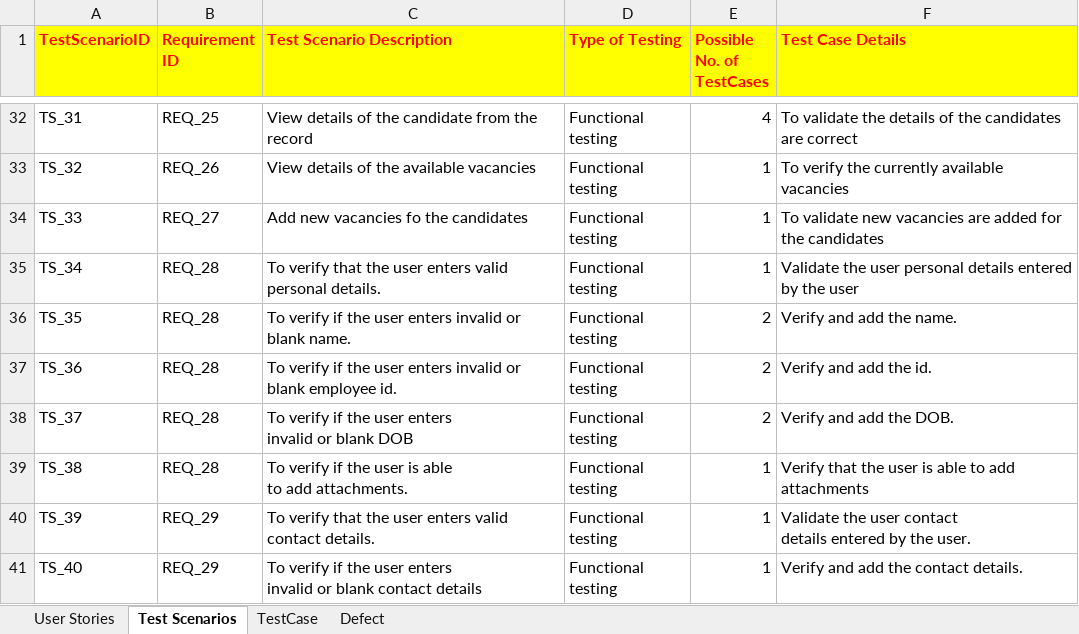
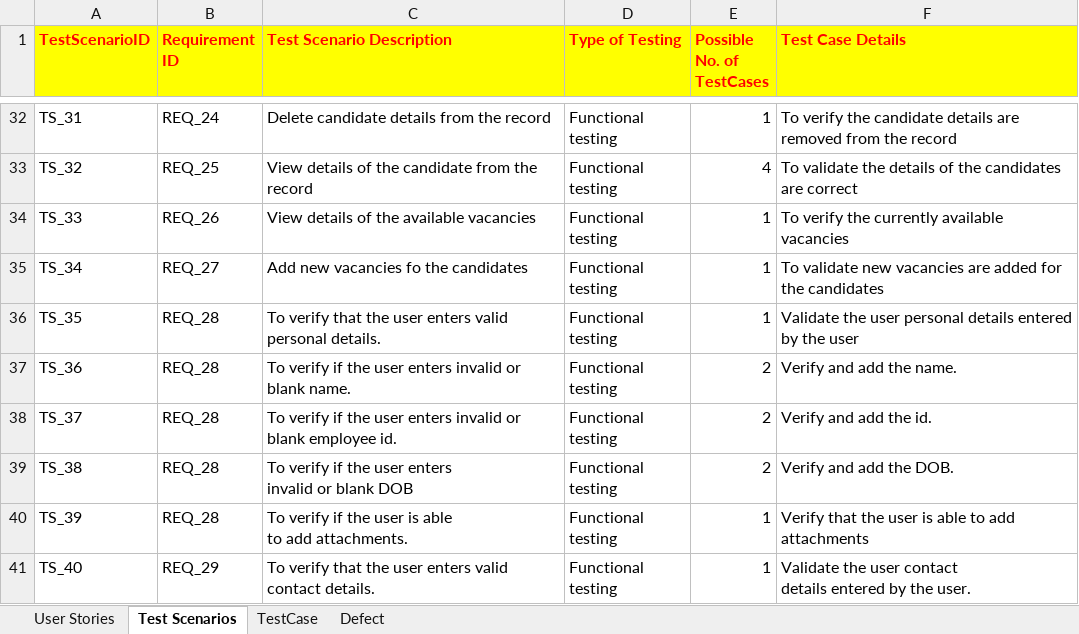
Before and after one commit to Emil-Antony/OrangeHRMS, an Excel workbook: Orange.xlsx, sheet Test Scenarios, drawn as a sheet; only a part is shown, gaps mark what is left out; values as stored, in another font and other column widths than the file's, no borders; table styles not drawn; ↵ is a line break in a cell; the diff covers the shown part only; the diff names each change by its address in the sheet, - before the commit and + after, or states it on an @@ line.

```diff
--- a/Orange.xlsx (sheet Test Scenarios)
+++ b/Orange.xlsx (sheet Test Scenarios)
-B32 (Requirement ID): REQ_25
+B32 (Requirement ID): REQ_24
-C32 (Test Scenario Description): View details of the candidate from the record
+C32 (Test Scenario Description): Delete candidate details from the record
-E32 (Possible No. of TestCases): 4
+E32 (Possible No. of TestCases): 1
-F32 (Test Case Details): To validate the details of the candidates are correct
+F32 (Test Case Details): To verify the candidate details are removed from the record
-B33 (Requirement ID): REQ_26
+B33 (Requirement ID): REQ_25
-C33 (Test Scenario Description): View details of the available vacancies
+C33 (Test Scenario Description): View details of the candidate from the record
-E33 (Possible No. of TestCases): 1
+E33 (Possible No. of TestCases): 4
-F33 (Test Case Details): To verify the currently available vacancies
+F33 (Test Case Details): To validate the details of the candidates are correct
-B34 (Requirement ID): REQ_27
+B34 (Requirement ID): REQ_26
-C34 (Test Scenario Description): Add new vacancies fo the candidates
+C34 (Test Scenario Description): View details of the available vacancies
-F34 (Test Case Details): To validate new vacancies are added for the candidates
+F34 (Test Case Details): To verify the currently available vacancies
-B35 (Requirement ID): REQ_28
+B35 (Requirement ID): REQ_27
-C35 (Test Scenario Description): To verify that the user enters valid ↵ personal details.
+C35 (Test Scenario Description): Add new vacancies fo the candidates
-F35 (Test Case Details): Validate the user personal details entered ↵ by the user
+F35 (Test Case Details): To validate new vacancies are added for the candidates
-C36 (Test Scenario Description): To verify if the user enters invalid or blank name.
+C36 (Test Scenario Description): To verify that the user enters valid ↵ personal details.
-E36 (Possible No. of TestCases): 2
+E36 (Possible No. of TestCases): 1
-F36 (Test Case Details): Verify and add the name.
+F36 (Test Case Details): Validate the user personal details entered ↵ by the user
-C37 (Test Scenario Description): …or blank employee id.
+C37 (Test Scenario Description): …or blank name.
-F37 (Test Case Details): Verify and add the id.
+F37 (Test Case Details): Verify and add the name.
-C38 (Test Scenario Description): …or blank DOB
+C38 (Test Scenario Description): …or blank employee id.
-F38 (Test Case Details): Verify and add the DOB.
+F38 (Test Case Details): Verify and add the id.
-C39 (Test Scenario Description): …the user is able ↵ to add attachments.
+C39 (Test Scenario Description): …the user enters ↵ invalid or blank DOB
-E39 (Possible No. of TestCases): 1
+E39 (Possible No. of TestCases): 2
-F39 (Test Case Details): Verify that the user is able to add attachments
+F39 (Test Case Details): Verify and add the DOB.
-B40 (Requirement ID): REQ_29
+B40 (Requirement ID): REQ_28
-C40 (Test Scenario Description): To verify that the user enters valid contact details.
+C40 (Test Scenario Description): To verify if the user is able ↵ to add attachments.
-F40 (Test Case Details): Validate the user contact ↵ details entered by the user.
+F40 (Test Case Details): Verify that the user is able to add attachments
-C41 (Test Scenario Description): To verify if the user enters ↵ invalid or blank contact details
+C41 (Test Scenario Description): To verify that the user enters valid contact details.
-F41 (Test Case Details): Verify and add the contact details.
+F41 (Test Case Details): Validate the user contact ↵ details entered by the user.
```
Also changed, not shown: 1 added row and 71 edited cells elsewhere in this sheet, sheet Defect, charts or pictures.
